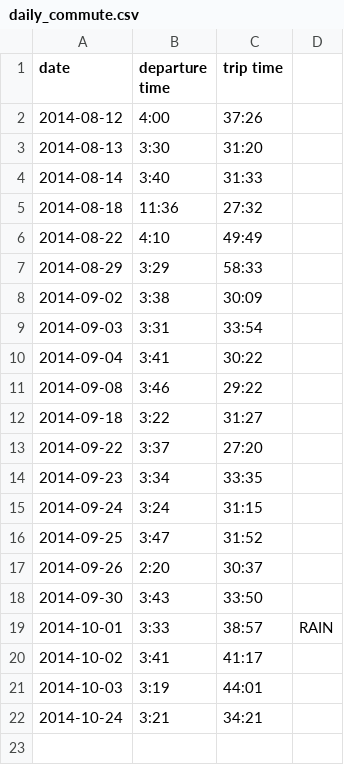
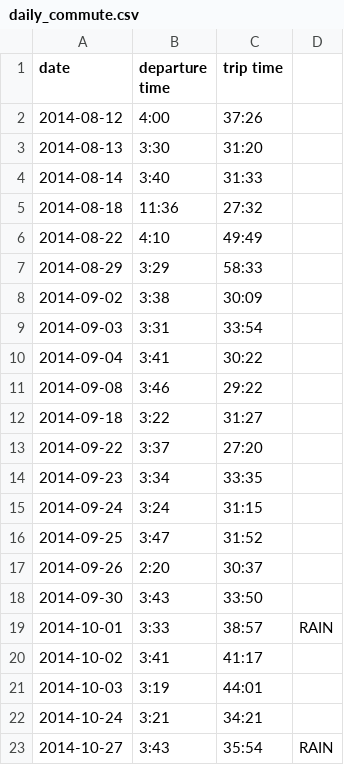
Before and after one commit to terrbearCodes/data, a CSV file: daily_commute.csv, drawn as a sheet.

Commit message:
drive home

```diff
--- a/daily_commute.csv
+++ b/daily_commute.csv
@@ -22 +22,2 @@ date,departure time,trip time
 2014-10-24,3:21,34:21
+2014-10-27,3:43,35:54,RAIN
```
